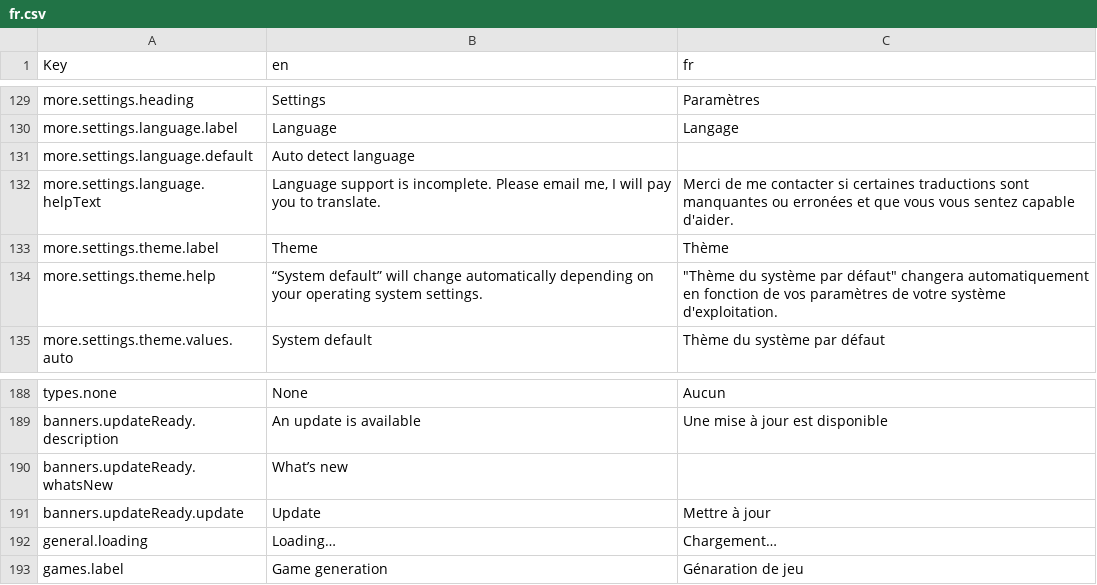
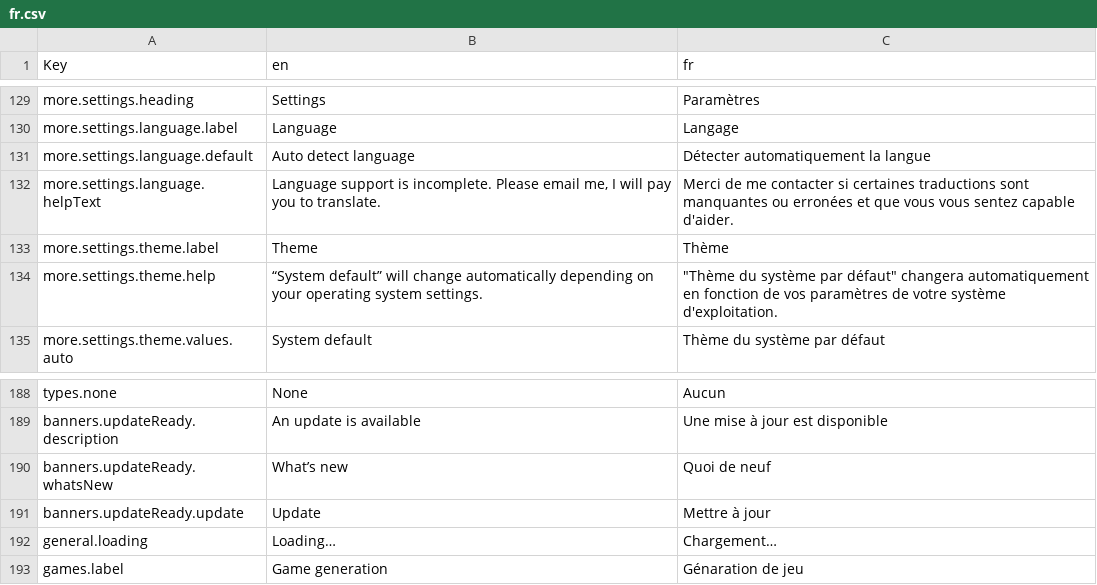
Before and after one commit to wavebeem/pkmn.help, a CSV file: public/translations/fr.csv, drawn as a sheet; only a part is shown, gaps mark what is left out; the diff covers the shown part only.

```diff
--- a/public/translations/fr.csv
+++ b/public/translations/fr.csv
@@ -130,3 +130,3 @@ more.settings.heading,Settings,Paramètres
 more.settings.language.label,Language,Langage
-more.settings.language.default,Auto detect language,
+more.settings.language.default,Auto detect language,Détecter automatiquement la langue
 more.settings.language.helpText,"Language support is incomplete. Please email me, I will pay you to translate.",Merci de me contacter si certaines traductions sont manquantes ou erronées et que vous vous sentez capable d'aider.
@@ -189,3 +189,3 @@ types.none,None,Aucun
 banners.updateReady.description,An update is available,Une mise à jour est disponible
-banners.updateReady.whatsNew,What’s new,
+banners.updateReady.whatsNew,What’s new,Quoi de neuf
 banners.updateReady.update,Update,Mettre à jour
```
Also changed, not shown: 22 edited cells elsewhere in this file, 1 other file.
